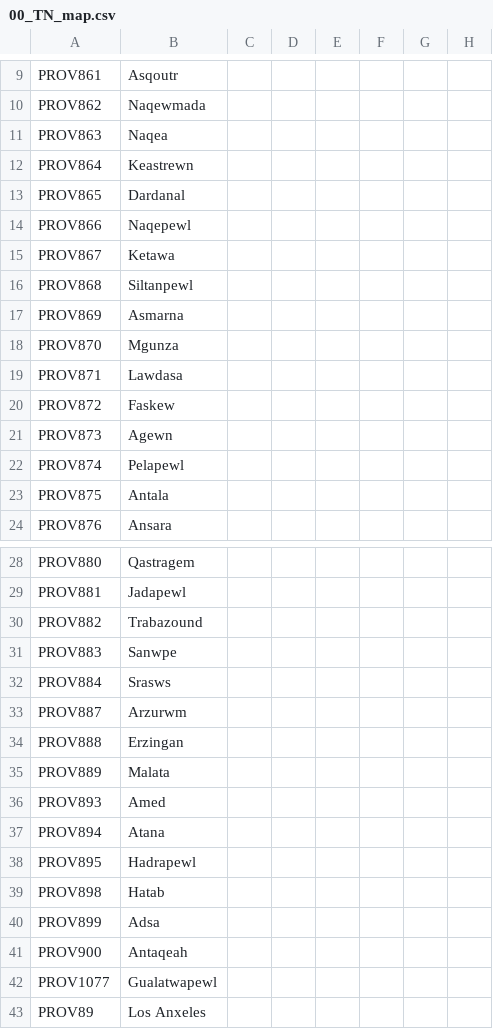
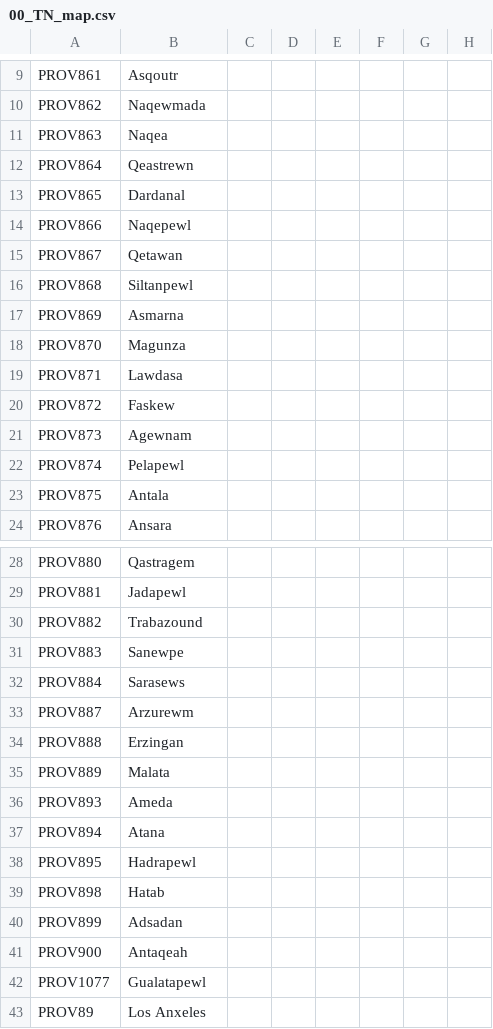
Before and after one commit to TerraNovaVictoria/TerraNova, a CSV file: localisation/00_TN_map.csv, drawn as a sheet; only a part is shown, gaps mark what is left out; the diff covers the shown part only; the diff names each change by its address in the sheet, - before the commit and + after, or states it on an @@ line.

```diff
--- a/localisation/00_TN_map.csv
+++ b/localisation/00_TN_map.csv
-B12: Keastrewn
+B12: Qeastrewn
-B15: Ketawa
+B15: Qetawan
-B18: Mgunza
+B18: Magunza
-B21: Agewn
+B21: Agewnam
-B31: Sanwpe
+B31: Sanewpe
-B32: Srasws
+B32: Sarasews
-B33: Arzurwm
+B33: Arzurewm
-B36: Amed
+B36: Ameda
-B40: Adsa
+B40: Adsadan
-B42: Gualatwapewl
+B42: Gualatapewl
```
Also changed, not shown: 3 edited cells elsewhere in this file, localisation/00_TN_countries.csv, localisation/00_TN_decisions.csv, 17 other files.
